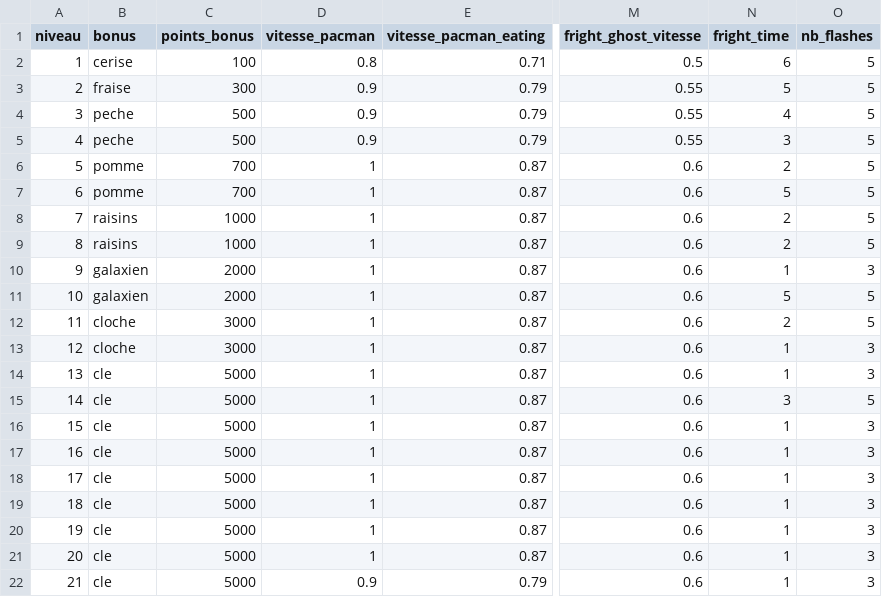
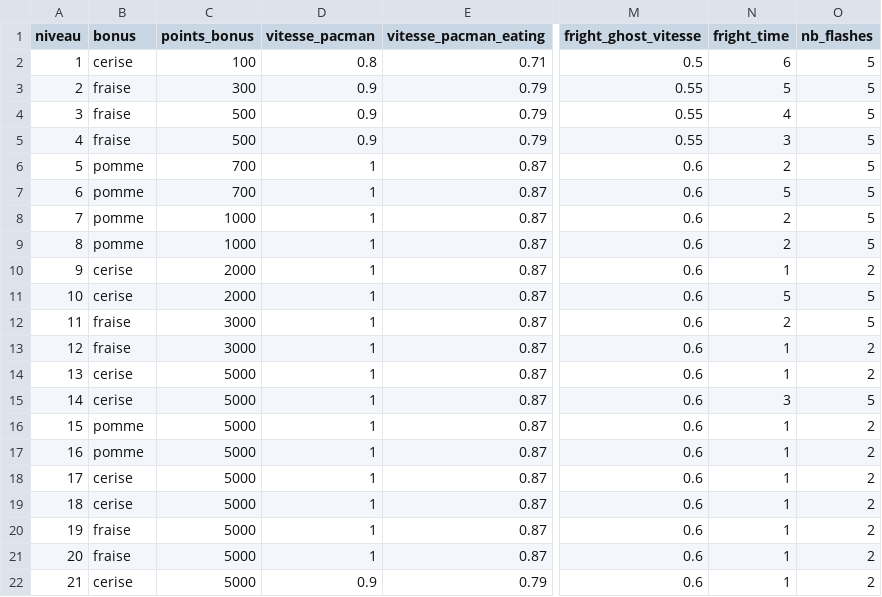
Before and after one commit to NoWauu/PycMyn, a CSV file: ressources/niveaux.csv, drawn as a sheet; only a part is shown, gaps mark what is left out; the diff names each change by its address in the sheet, - before the commit and + after, or states it on an @@ line.

```diff
--- a/ressources/niveaux.csv
+++ b/ressources/niveaux.csv
-B4:B5 (bonus): peche
+B4:B5 (bonus): fraise
-B8:B9 (bonus): raisins
+B8:B9 (bonus): pomme
-B10:B11 (bonus): galaxien
+B10:B11 (bonus): cerise
-O10 (nb_flashes): 3
+O10 (nb_flashes): 2
-B12:B13 (bonus): cloche
+B12:B13 (bonus): fraise
-O13:O14 (nb_flashes): 3
+O13:O14 (nb_flashes): 2
-B14:B15 (bonus): cle
+B14:B15 (bonus): cerise
-B16:B17 (bonus): cle
+B16:B17 (bonus): pomme
-O16:O22 (nb_flashes): 3
+O16:O22 (nb_flashes): 2
-B18:B19 (bonus): cle
+B18:B19 (bonus): cerise
-B20:B21 (bonus): cle
+B20:B21 (bonus): fraise
-B22 (bonus): cle
+B22 (bonus): cerise
```
Also changed, not shown: 9 other files.
